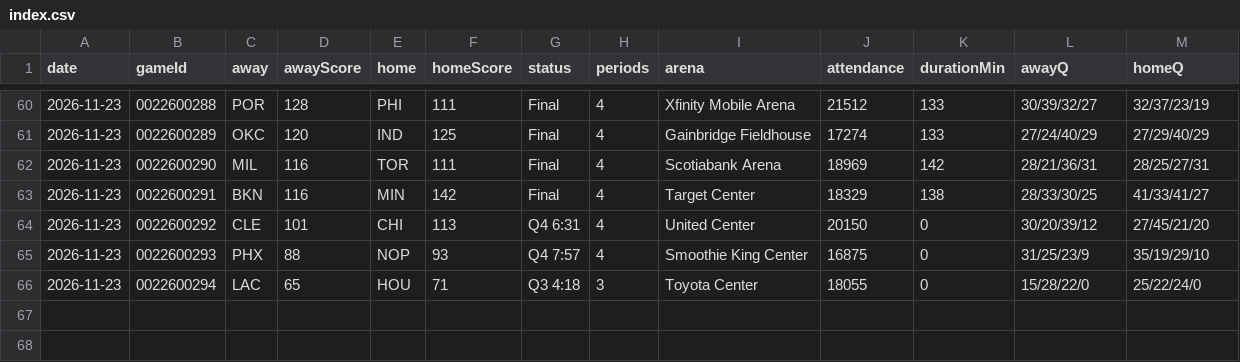
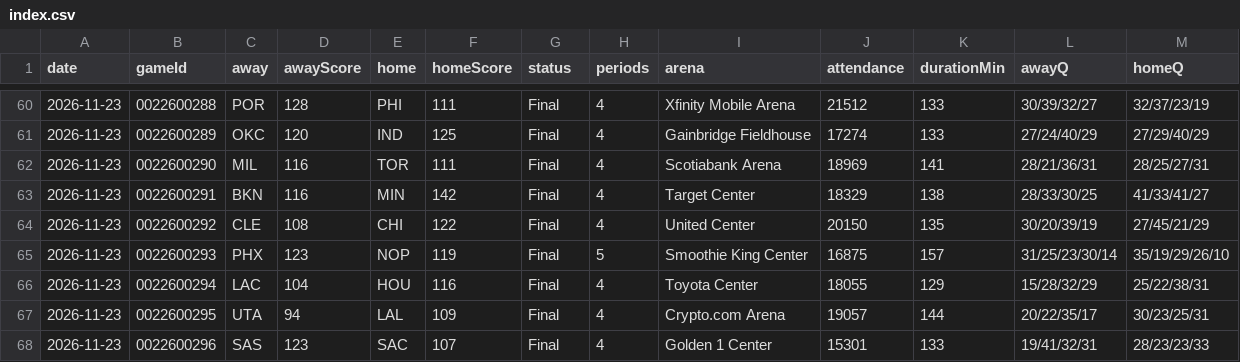
Before and after one commit to wadejason421/fantasy-hoops-assistant, a CSV file: data/index.csv, drawn as a sheet; only a part is shown, gaps mark what is left out.

```diff
--- a/data/index.csv
+++ b/data/index.csv
@@ -61,6 +61,8 @@ date,gameId,away,awayScore,home,homeScore,status,periods,arena,attendance,durati
 2026-11-23,0022600289,OKC,120,IND,125,Final,4,Gainbridge Fieldhouse,17274,133,27/24/40/29,27/29/40/29
-2026-11-23,0022600290,MIL,116,TOR,111,Final,4,Scotiabank Arena,18969,142,28/21/36/31,28/25/27/31
+2026-11-23,0022600290,MIL,116,TOR,111,Final,4,Scotiabank Arena,18969,141,28/21/36/31,28/25/27/31
 2026-11-23,0022600291,BKN,116,MIN,142,Final,4,Target Center,18329,138,28/33/30/25,41/33/41/27
-2026-11-23,0022600292,CLE,101,CHI,113,Q4 6:31,4,United Center,20150,0,30/20/39/12,27/45/21/20
-2026-11-23,0022600293,PHX,88,NOP,93,Q4 7:57,4,Smoothie King Center,16875,0,31/25/23/9,35/19/29/10
-2026-11-23,0022600294,LAC,65,HOU,71,Q3 4:18,3,Toyota Center,18055,0,15/28/22/0,25/22/24/0
+2026-11-23,0022600292,CLE,108,CHI,122,Final,4,United Center,20150,135,30/20/39/19,27/45/21/29
+2026-11-23,0022600293,PHX,123,NOP,119,Final,5,Smoothie King Center,16875,157,31/25/23/30/14,35/19/29/26/10
+2026-11-23,0022600294,LAC,104,HOU,116,Final,4,Toyota Center,18055,129,15/28/32/29,25/22/38/31
+2026-11-23,0022600295,UTA,94,LAL,109,Final,4,Crypto.com Arena,19057,144,20/22/35/17,30/23/25/31
+2026-11-23,0022600296,SAS,123,SAC,107,Final,4,Golden 1 Center,15301,133,19/41/32/31,28/23/23/33
```
Also changed, not shown: data/tables/2026-11-23/advanced.csv, 15 other files.
